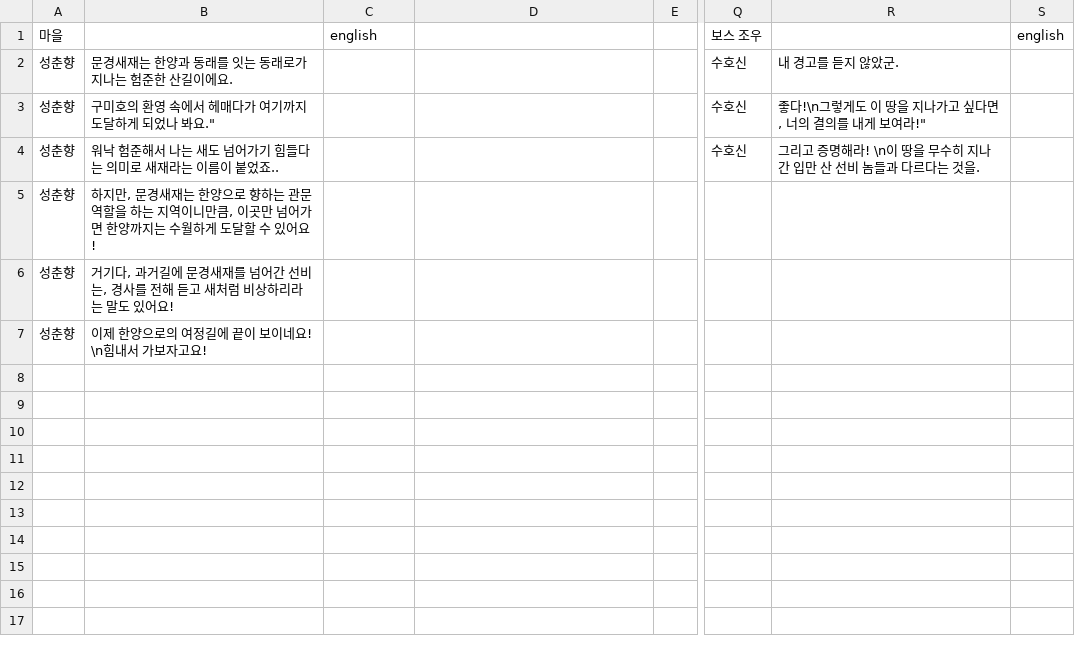
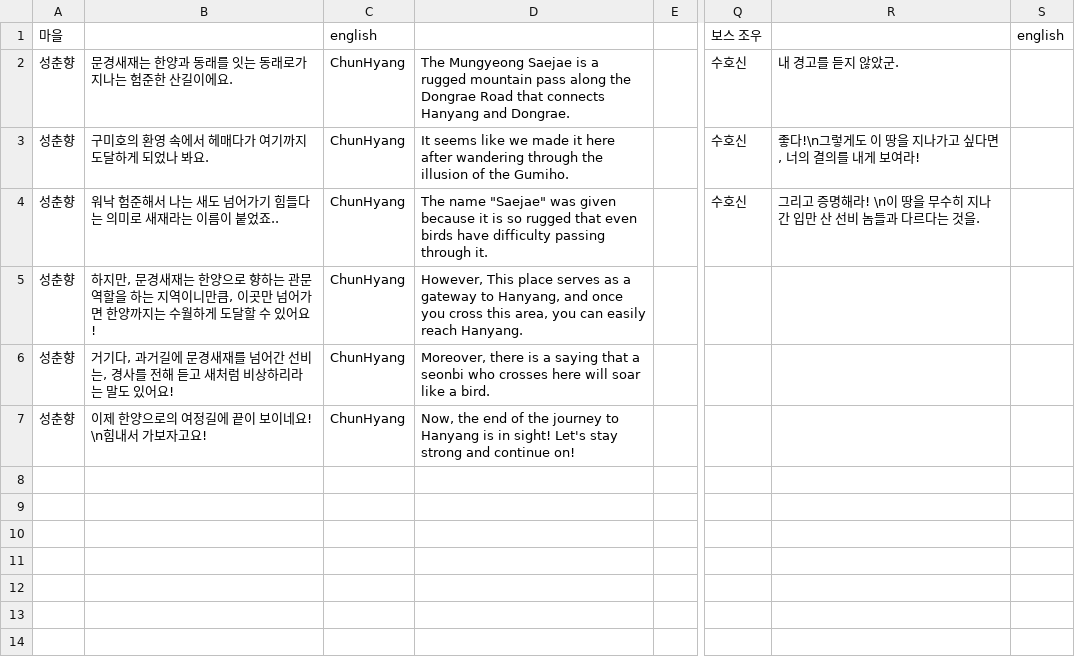
Before and after one commit to ProjPastExam/PastExamFile, a CSV file: 과거시험 시제/Seonbi/datafiles/dialogueData/st06Cs.csv, drawn as a sheet; only a part is shown, gaps mark what is left out; the diff names each change by its address in the sheet, - before the commit and + after, or states it on an @@ line.

```diff
--- a/과거시험 시제/Seonbi/datafiles/dialogueData/st06Cs.csv
+++ b/과거시험 시제/Seonbi/datafiles/dialogueData/st06Cs.csv
-C2:C7: (empty)
+C2:C7: ChunHyang
-D2: (empty)
+D2: The Mungyeong Saejae is a rugged mountain pass along the Dongrae Road that connects Hanyang and Dongrae.
-B3: 구미호의 환영 속에서 헤매다가 여기까지 도달하게 되었나 봐요."
+B3: 구미호의 환영 속에서 헤매다가 여기까지 도달하게 되었나 봐요.
-D3: (empty)
+D3: It seems like we made it here after wandering through the illusion of the Gumiho.
-R3: 좋다!\n그렇게도 이 땅을 지나가고 싶다면, 너의 결의를 내게 보여라!"
+R3: 좋다!\n그렇게도 이 땅을 지나가고 싶다면, 너의 결의를 내게 보여라!
-D4: (empty)
+D4: The name "Saejae" was given because it is so rugged that even birds have difficulty passing through it.
-D5: (empty)
+D5: However, This place serves as a gateway to Hanyang, and once you cross this area, you can easily reach Hanyang.
-D6: (empty)
+D6: Moreover, there is a saying that a seonbi who crosses here will soar like a bird.
-D7: (empty)
+D7: Now, the end of the journey to Hanyang is in sight! Let's stay strong and continue on!
```
Also changed, not shown: 과거시험 시제/Seonbi/datafiles/dialogueData/chunTalk.csv, 과거시험 시제/Seonbi/datafiles/dialogueData/st05Cs.csv, 1 other file.
